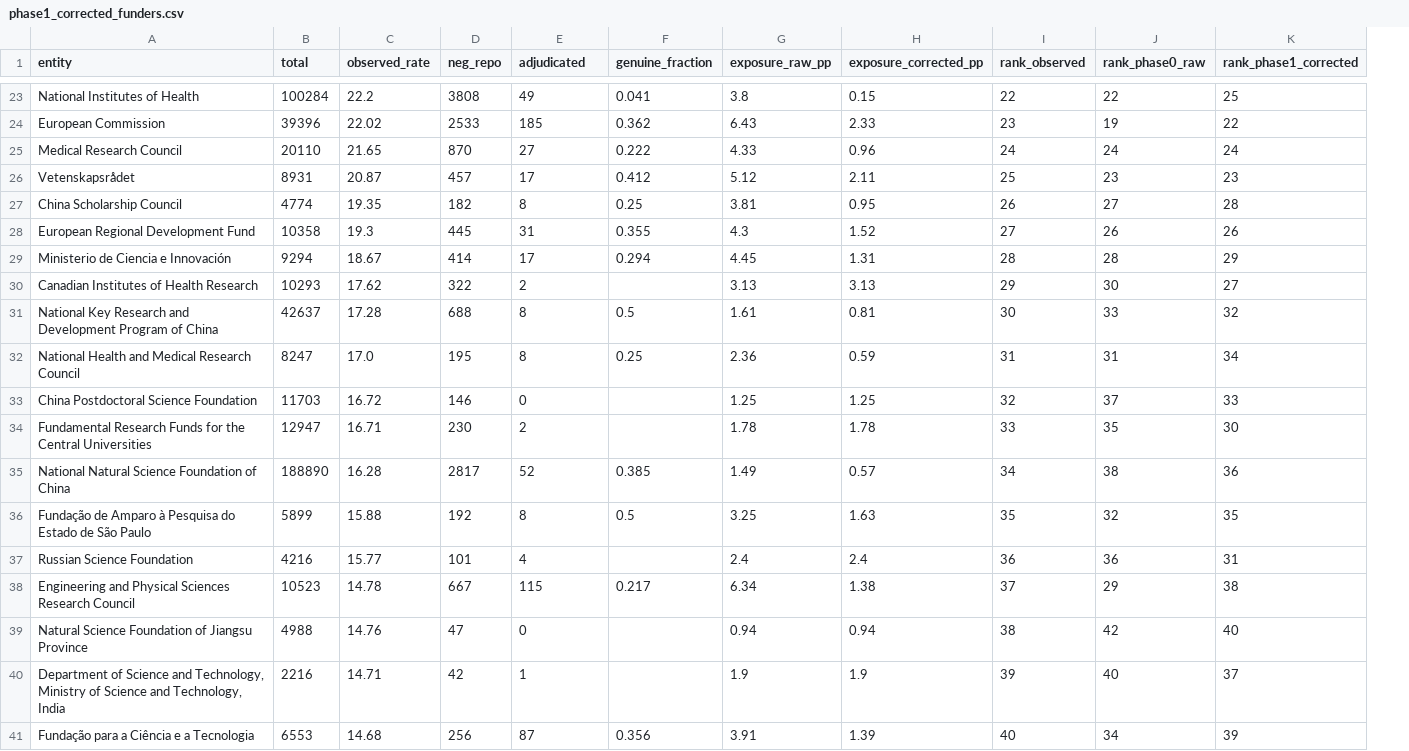
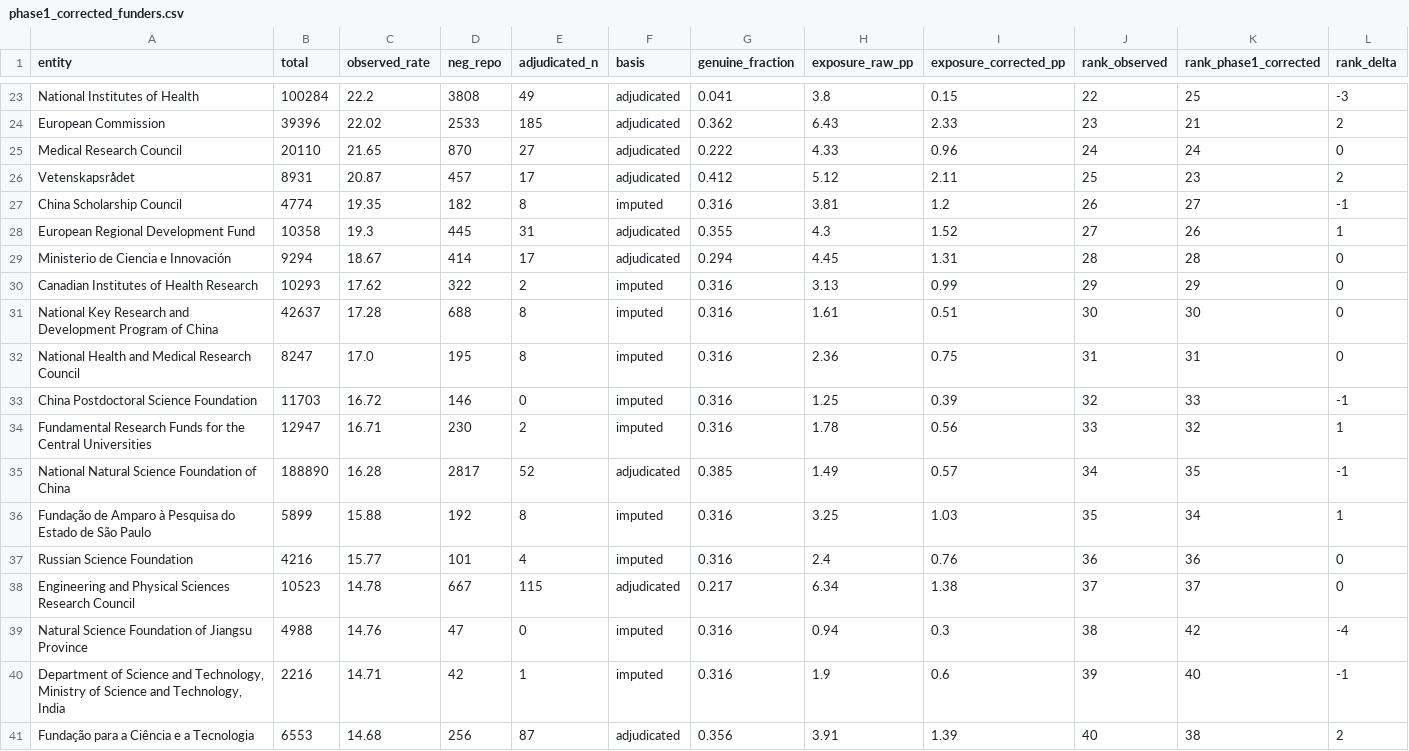
Before and after one commit to nimh-dsst/osm-preprint-2026, a CSV file: results/phase1_corrected_funders.csv, drawn as a sheet; only a part is shown, gaps mark what is left out; removed rows and columns are numbered as before the commit, all else as after; the diff covers the shown part only; the diff names each change by its address in the sheet, - before the commit and + after, or states it on an @@ line.

```diff
--- a/results/phase1_corrected_funders.csv
+++ b/results/phase1_corrected_funders.csv
+column F (basis), rows 23-41: adjudicated | adjudicated | adjudicated | adjudicated | imputed | adjudicated | adjudicated | imputed | imputed | imputed | imputed | imputed | adjudicated | imputed | imputed | adjudicated | imputed | imputed | adjudicated
-column J (rank_phase0_raw), rows 23-41: 22 | 19 | 24 | 23 | 27 | 26 | 28 | 30 | 33 | 31 | 37 | 35 | 38 | 32 | 36 | 29 | 42 | 40 | 34
+column L (rank_delta), rows 23-41: -3 | 2 | 0 | 2 | -1 | 1 | 0 | 0 | 0 | 0 | -1 | 1 | -1 | 1 | 0 | 0 | -4 | -1 | 2
-E1: adjudicated
+E1: adjudicated_n
-K24 (rank_phase1_corrected): 22
+K24 (rank_phase1_corrected): 21
-G27 (genuine_fraction): 0.25
+G27 (genuine_fraction): 0.316
-I27 (exposure_corrected_pp): 0.95
+I27 (exposure_corrected_pp): 1.2
-K27 (rank_phase1_corrected): 28
+K27 (rank_phase1_corrected): 27
-K29 (rank_phase1_corrected): 29
+K29 (rank_phase1_corrected): 28
-G30 (genuine_fraction): (empty)
+G30 (genuine_fraction): 0.316
-I30 (exposure_corrected_pp): 3.13
+I30 (exposure_corrected_pp): 0.99
-K30 (rank_phase1_corrected): 27
+K30 (rank_phase1_corrected): 29
-G31 (genuine_fraction): 0.5
+G31 (genuine_fraction): 0.316
-I31 (exposure_corrected_pp): 0.81
+I31 (exposure_corrected_pp): 0.51
-K31 (rank_phase1_corrected): 32
+K31 (rank_phase1_corrected): 30
-G32 (genuine_fraction): 0.25
+G32 (genuine_fraction): 0.316
-I32 (exposure_corrected_pp): 0.59
+I32 (exposure_corrected_pp): 0.75
-K32 (rank_phase1_corrected): 34
+K32 (rank_phase1_corrected): 31
-G33:G34 (genuine_fraction): (empty)
+G33:G34 (genuine_fraction): 0.316
-I33 (exposure_corrected_pp): 1.25
+I33 (exposure_corrected_pp): 0.39
-I34 (exposure_corrected_pp): 1.78
+I34 (exposure_corrected_pp): 0.56
-K34 (rank_phase1_corrected): 30
+K34 (rank_phase1_corrected): 32
-K35 (rank_phase1_corrected): 36
+K35 (rank_phase1_corrected): 35
-G36 (genuine_fraction): 0.5
+G36 (genuine_fraction): 0.316
-I36 (exposure_corrected_pp): 1.63
+I36 (exposure_corrected_pp): 1.03
-K36 (rank_phase1_corrected): 35
+K36 (rank_phase1_corrected): 34
-G37 (genuine_fraction): (empty)
+G37 (genuine_fraction): 0.316
-I37 (exposure_corrected_pp): 2.4
+I37 (exposure_corrected_pp): 0.76
-K37 (rank_phase1_corrected): 31
+K37 (rank_phase1_corrected): 36
-K38 (rank_phase1_corrected): 38
+K38 (rank_phase1_corrected): 37
-G39:G40 (genuine_fraction): (empty)
+G39:G40 (genuine_fraction): 0.316
-I39 (exposure_corrected_pp): 0.94
+I39 (exposure_corrected_pp): 0.3
-K39 (rank_phase1_corrected): 40
+K39 (rank_phase1_corrected): 42
-I40 (exposure_corrected_pp): 1.9
+I40 (exposure_corrected_pp): 0.6
-K40 (rank_phase1_corrected): 37
+K40 (rank_phase1_corrected): 40
-K41 (rank_phase1_corrected): 39
+K41 (rank_phase1_corrected): 38
```
Also changed, not shown: 39 edited cells elsewhere in this file, results/phase1_corrected_journals.csv, 2 other files.
